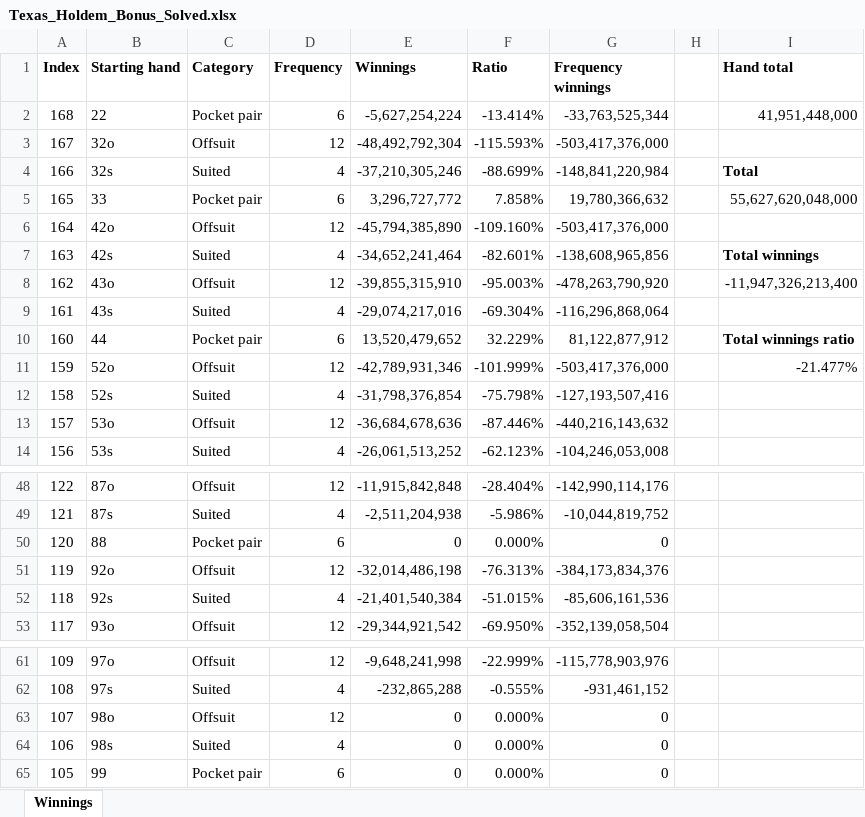
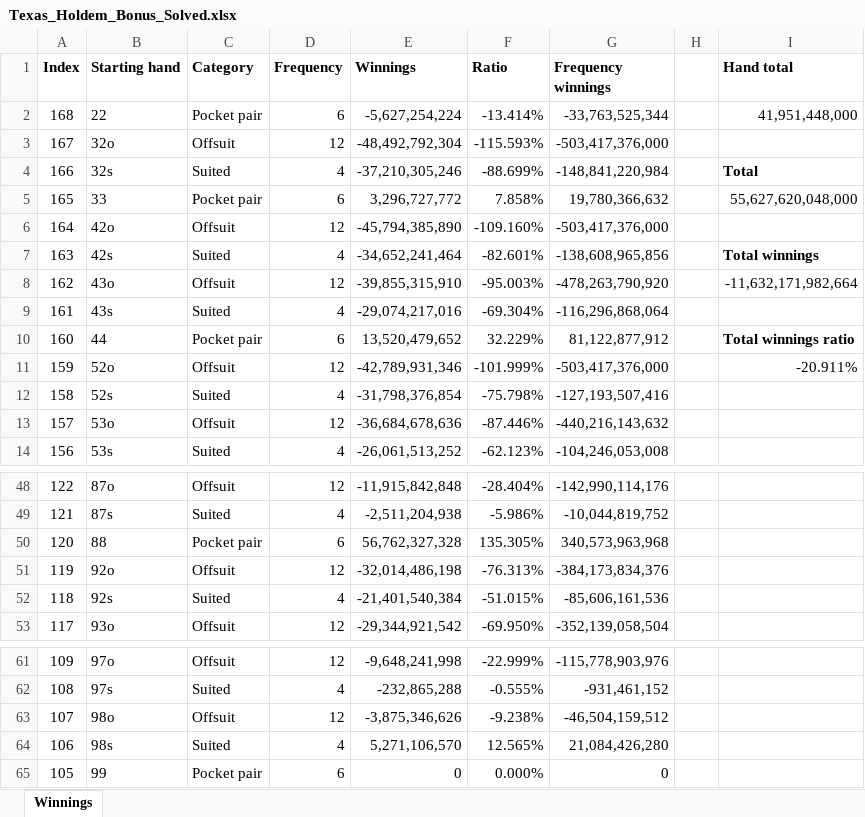
Before and after one commit to Bernton/BerldPokerEngine, an Excel workbook: TexasHoldemBonusSimulator/Assets/Texas_Holdem_Bonus_Solved.xlsx, sheet Winnings, drawn as a sheet; only a part is shown, gaps mark what is left out; values as stored, in another font and other column widths than the file's, no borders; conditional formats not drawn; the diff names each change by its address in the sheet, - before the commit and + after, or states it on an @@ line.

Commit message:
add texas holdem bonus progress

```diff
--- a/TexasHoldemBonusSimulator/Assets/Texas_Holdem_Bonus_Solved.xlsx (sheet Winnings)
+++ b/TexasHoldemBonusSimulator/Assets/Texas_Holdem_Bonus_Solved.xlsx (sheet Winnings)
-I8 (Hand total): -11,947,326,213,400
+I8 (Hand total): -11,632,171,982,664
-I11 (Hand total): -21.477%
+I11 (Hand total): -20.911%
-E50 (Winnings): 0
+E50 (Winnings): 56,762,327,328
-F50 (Ratio): 0.000%
+F50 (Ratio): 135.305%
-G50 (Frequency winnings): 0
+G50 (Frequency winnings): 340,573,963,968
-E63 (Winnings): 0
+E63 (Winnings): -3,875,346,626
-F63 (Ratio): 0.000%
+F63 (Ratio): -9.238%
-G63 (Frequency winnings): 0
+G63 (Frequency winnings): -46,504,159,512
-E64 (Winnings): 0
+E64 (Winnings): 5,271,106,570
-F64 (Ratio): 0.000%
+F64 (Ratio): 12.565%
-G64 (Frequency winnings): 0
+G64 (Frequency winnings): 21,084,426,280
```
